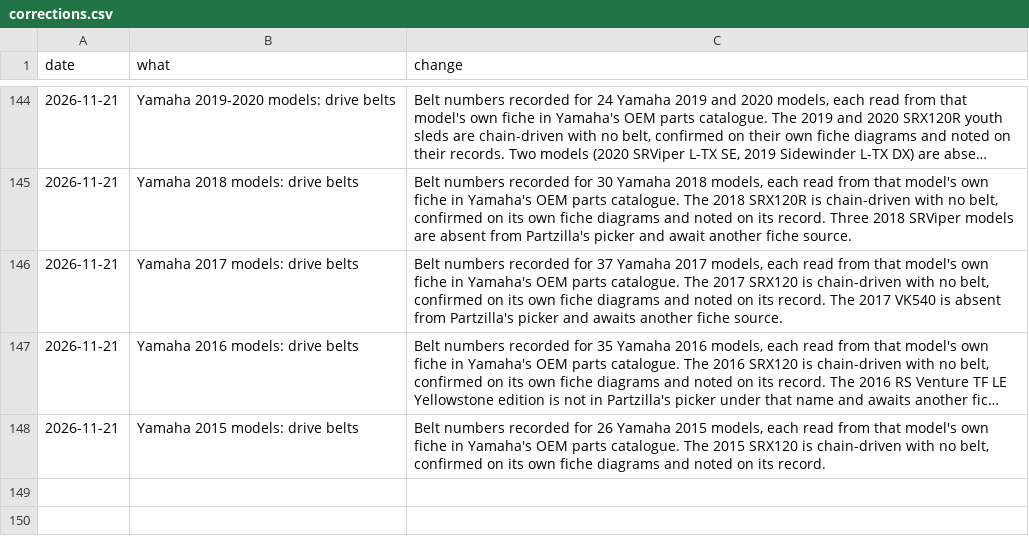
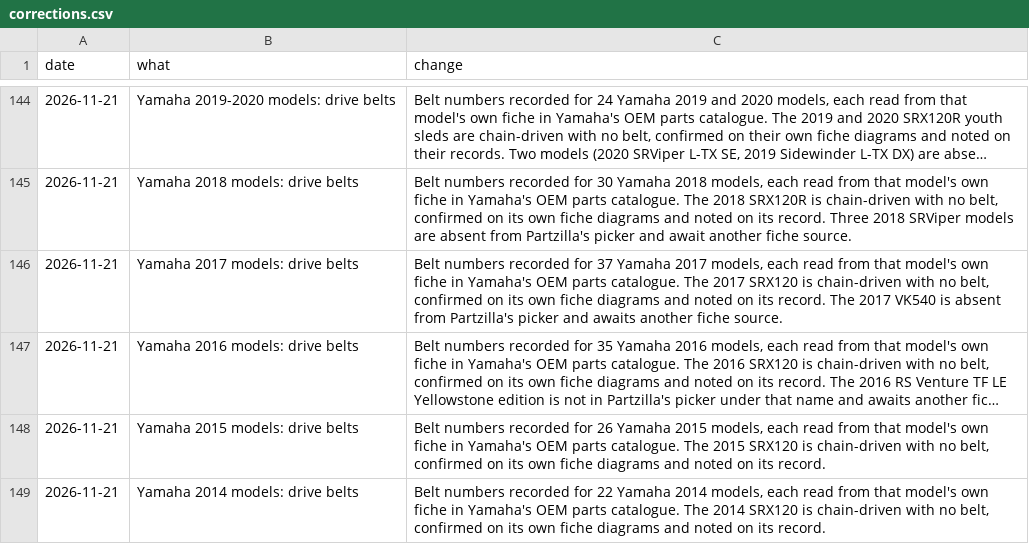
Before and after one commit to JonesT1986/SledSpecs, a CSV file: data/corrections.csv, drawn as a sheet; only a part is shown, gaps mark what is left out; long unchanged cells end in ….

```diff
--- a/data/corrections.csv
+++ b/data/corrections.csv
@@ -148 +148,2 @@ date,what,change
 2026-11-21,"Yamaha 2015 models: drive belts","Belt numbers recorded for 26 Yamaha 2015 models, each read from that model's own fiche in Yamaha's OEM parts catalogue. The 2015 SRX120 is chain-driven with no belt, confirmed on its own fiche diagrams and noted on its record."
+2026-11-21,"Yamaha 2014 models: drive belts","Belt numbers recorded for 22 Yamaha 2014 models, each read from that model's own fiche in Yamaha's OEM parts catalogue. The 2014 SRX120 is chain-driven with no belt, confirmed on its own fiche diagrams and noted on its record."
```
Also changed, not shown: data/overrides.csv.
